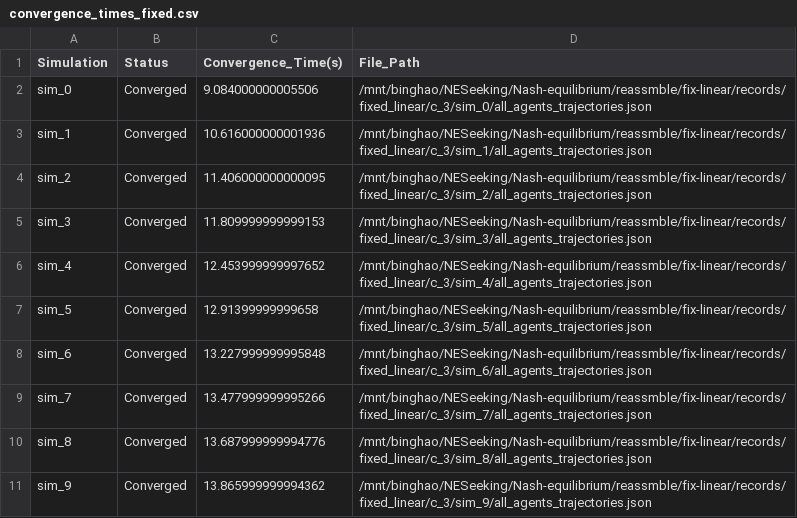
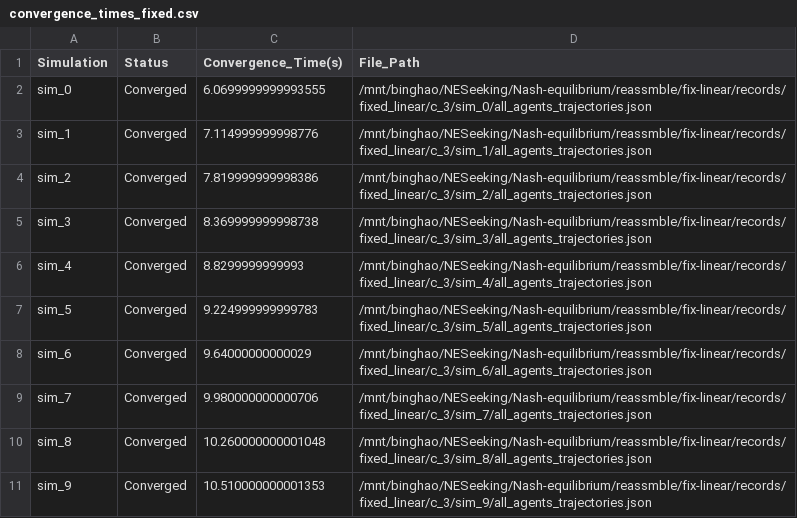
Before and after one commit to wispytrace/Nash-equilibrium, a CSV file: reassmble/fix-linear/convergence_times_fixed.csv, drawn as a sheet.

```diff
--- a/reassmble/fix-linear/convergence_times_fixed.csv
+++ b/reassmble/fix-linear/convergence_times_fixed.csv
@@ -1,11 +1,11 @@
 Simulation,Status,Convergence_Time(s),File_Path
-sim_0,Converged,9.084000000005506,/mnt/binghao/NESeeking/Nash-equilibrium/reassmble/fix-linear/records/fixed_linear/c_3/sim_0/all_agents_trajectories.json
-sim_1,Converged,10.616000000001936,/mnt/binghao/NESeeking/Nash-equilibrium/reassmble/fix-linear/records/fixed_linear/c_3/sim_1/all_agents_trajectories.json
-sim_2,Converged,11.406000000000095,/mnt/binghao/NESeeking/Nash-equilibrium/reassmble/fix-linear/records/fixed_linear/c_3/sim_2/all_agents_trajectories.json
-sim_3,Converged,11.809999999999153,/mnt/binghao/NESeeking/Nash-equilibrium/reassmble/fix-linear/records/fixed_linear/c_3/sim_3/all_agents_trajectories.json
-sim_4,Converged,12.453999999997652,/mnt/binghao/NESeeking/Nash-equilibrium/reassmble/fix-linear/records/fixed_linear/c_3/sim_4/all_agents_trajectories.json
-sim_5,Converged,12.91399999999658,/mnt/binghao/NESeeking/Nash-equilibrium/reassmble/fix-linear/records/fixed_linear/c_3/sim_5/all_agents_trajectories.json
-sim_6,Converged,13.227999999995848,/mnt/binghao/NESeeking/Nash-equilibrium/reassmble/fix-linear/records/fixed_linear/c_3/sim_6/all_agents_trajectories.json
-sim_7,Converged,13.477999999995266,/mnt/binghao/NESeeking/Nash-equilibrium/reassmble/fix-linear/records/fixed_linear/c_3/sim_7/all_agents_trajectories.json
-sim_8,Converged,13.687999999994776,/mnt/binghao/NESeeking/Nash-equilibrium/reassmble/fix-linear/records/fixed_linear/c_3/sim_8/all_agents_trajectories.json
-sim_9,Converged,13.865999999994362,/mnt/binghao/NESeeking/Nash-equilibrium/reassmble/fix-linear/records/fixed_linear/c_3/sim_9/all_agents_trajectories.json
+sim_0,Converged,6.0699999999993555,/mnt/binghao/NESeeking/Nash-equilibrium/reassmble/fix-linear/records/fixed_linear/c_3/sim_0/all_agents_trajectories.json
+sim_1,Converged,7.114999999998776,/mnt/binghao/NESeeking/Nash-equilibrium/reassmble/fix-linear/records/fixed_linear/c_3/sim_1/all_agents_trajectories.json
+sim_2,Converged,7.819999999998386,/mnt/binghao/NESeeking/Nash-equilibrium/reassmble/fix-linear/records/fixed_linear/c_3/sim_2/all_agents_trajectories.json
+sim_3,Converged,8.369999999998738,/mnt/binghao/NESeeking/Nash-equilibrium/reassmble/fix-linear/records/fixed_linear/c_3/sim_3/all_agents_trajectories.json
+sim_4,Converged,8.8299999999993,/mnt/binghao/NESeeking/Nash-equilibrium/reassmble/fix-linear/records/fixed_linear/c_3/sim_4/all_agents_trajectories.json
+sim_5,Converged,9.224999999999783,/mnt/binghao/NESeeking/Nash-equilibrium/reassmble/fix-linear/records/fixed_linear/c_3/sim_5/all_agents_trajectories.json
+sim_6,Converged,9.64000000000029,/mnt/binghao/NESeeking/Nash-equilibrium/reassmble/fix-linear/records/fixed_linear/c_3/sim_6/all_agents_trajectories.json
+sim_7,Converged,9.980000000000706,/mnt/binghao/NESeeking/Nash-equilibrium/reassmble/fix-linear/records/fixed_linear/c_3/sim_7/all_agents_trajectories.json
+sim_8,Converged,10.260000000001048,/mnt/binghao/NESeeking/Nash-equilibrium/reassmble/fix-linear/records/fixed_linear/c_3/sim_8/all_agents_trajectories.json
+sim_9,Converged,10.510000000001353,/mnt/binghao/NESeeking/Nash-equilibrium/reassmble/fix-linear/records/fixed_linear/c_3/sim_9/all_agents_trajectories.json
```
Also changed, not shown: 7 other files.
